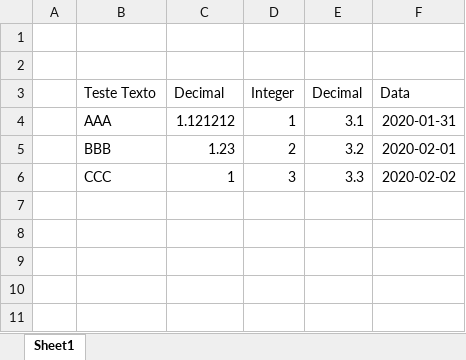
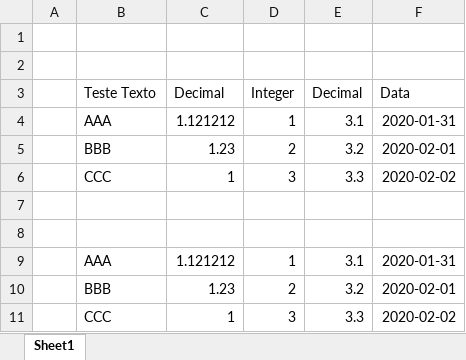
Before and after one commit to fmmreis/xmlx2csv, an Excel workbook: src/main/resources/poi_test.xlsx, sheet Sheet1, drawn as a sheet; values as stored, in another font and other column widths than the file's, no borders; charts and pictures not drawn; the diff names each change by its address in the sheet, - before the commit and + after, or states it on an @@ line.

Commit message:
Add min columns management

```diff
--- a/src/main/resources/poi_test.xlsx (sheet Sheet1)
+++ b/src/main/resources/poi_test.xlsx (sheet Sheet1)
+row 7: (empty)
+row 8: (empty)
+row 9:  | AAA | 1.121212 | 1 | 3.1 | 2020-01-31
+row 10:  | BBB | 1.23 | 2 | 3.2 | 2020-02-01
+row 11:  | CCC | 1 | 3 | 3.3 | 2020-02-02
```
Also changed, not shown: 2 other files.
